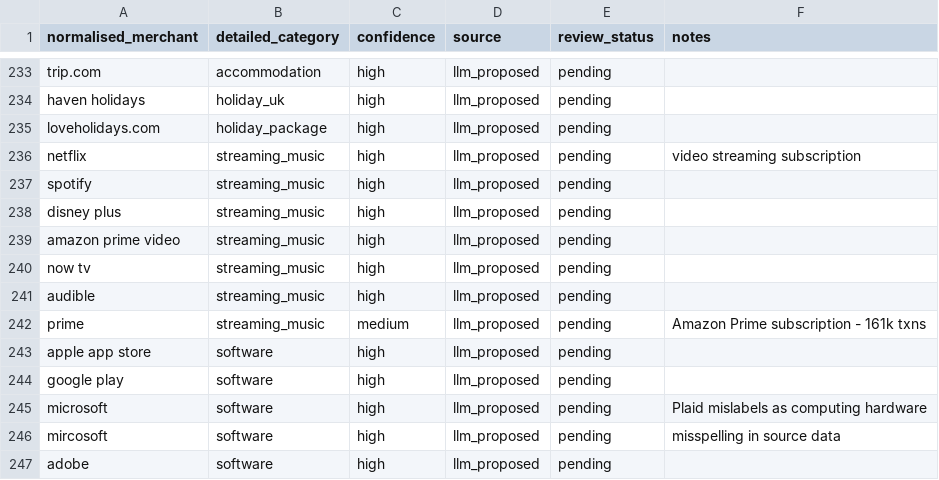
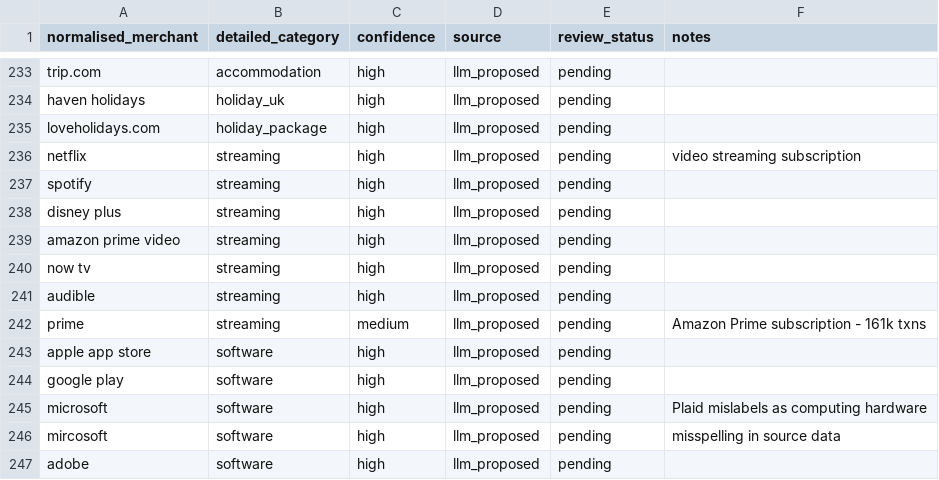
Before and after one commit to JoinRaylo/raylo-transaction-categorisation, a CSV file: taxonomy/merchant_dictionary.csv, drawn as a sheet; only a part is shown, gaps mark what is left out.

```diff
--- a/taxonomy/merchant_dictionary.csv
+++ b/taxonomy/merchant_dictionary.csv
@@ -235,9 +235,9 @@ haven holidays,holiday_uk,high,llm_proposed,pending,
 loveholidays.com,holiday_package,high,llm_proposed,pending,
-netflix,streaming_music,high,llm_proposed,pending,video streaming subscription
-spotify,streaming_music,high,llm_proposed,pending,
-disney plus,streaming_music,high,llm_proposed,pending,
-amazon prime video,streaming_music,high,llm_proposed,pending,
-now tv,streaming_music,high,llm_proposed,pending,
-audible,streaming_music,high,llm_proposed,pending,
-prime,streaming_music,medium,llm_proposed,pending,Amazon Prime subscription - 161k txns
+netflix,streaming,high,llm_proposed,pending,video streaming subscription
+spotify,streaming,high,llm_proposed,pending,
+disney plus,streaming,high,llm_proposed,pending,
+amazon prime video,streaming,high,llm_proposed,pending,
+now tv,streaming,high,llm_proposed,pending,
+audible,streaming,high,llm_proposed,pending,
+prime,streaming,medium,llm_proposed,pending,Amazon Prime subscription - 161k txns
 apple app store,software,high,llm_proposed,pending,
```
Also changed, not shown: data/gating_dictionary_additions.csv, data/gold_merchant_labels.csv, 5 other files.
